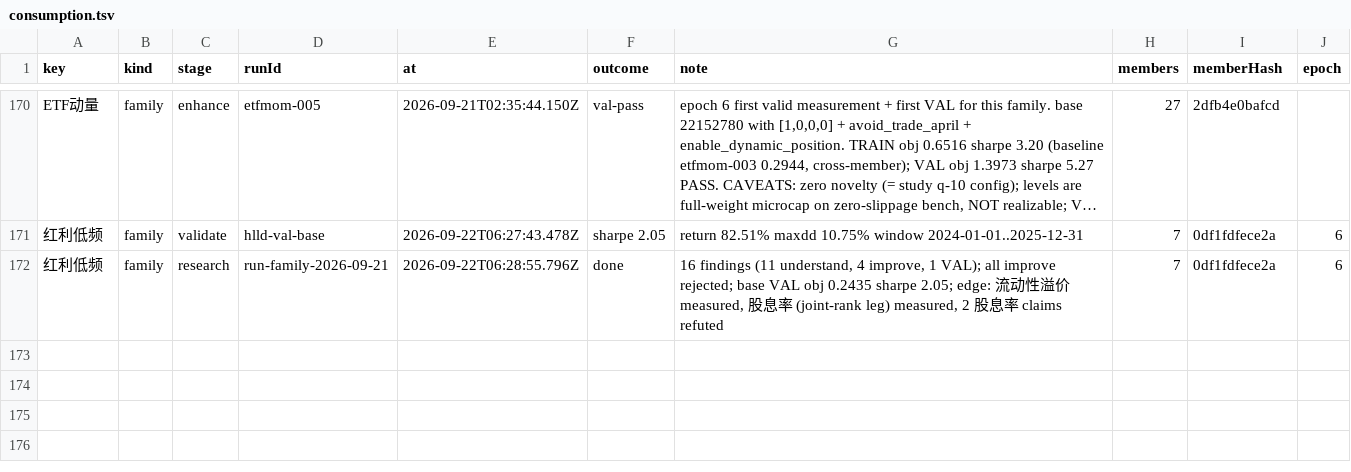
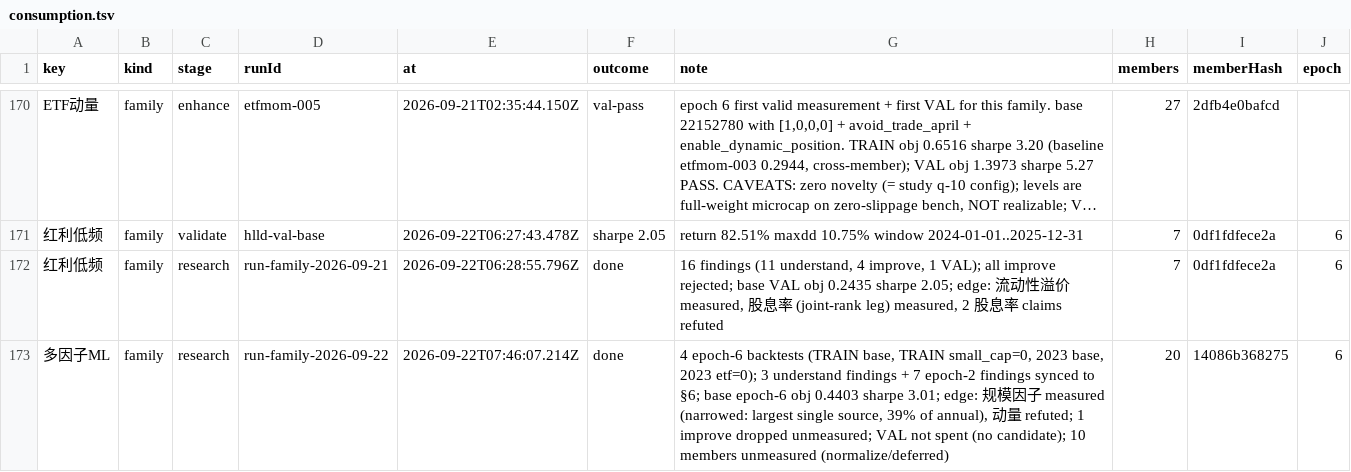
Before and after one commit to MohanShen/join-quant, a TSV file: data/consumption.tsv, drawn as a sheet; only a part is shown, gaps mark what is left out; long unchanged cells end in …; the diff names each change by its address in the sheet, - before the commit and + after, or states it on an @@ line.

```diff
--- a/data/consumption.tsv
+++ b/data/consumption.tsv
+row 173: 多因子ML | family | research | run-family-2026-09-22 | 2026-09-22T07:46:07.214Z | done | 4 epoch-6 backtests (TRAIN base, TRAIN small_cap=0, 2023 base, 2023 etf=0); 3 understand findings + 7 epoch-2 findings synced to §6; base epoch-6 obj 0.4403 sharpe 3.01; edge: 规模因子 measured (narrowed: largest single source, 39% of annual), 动量 refuted; 1 improve dropped unmeasured; VAL not spent (no candidate); 10 members unmeasured (normalize/deferred) | 20 | 14086b368275 | 6
```
Also changed, not shown: study/多因子ML/findings.tsv, 10 other files.
